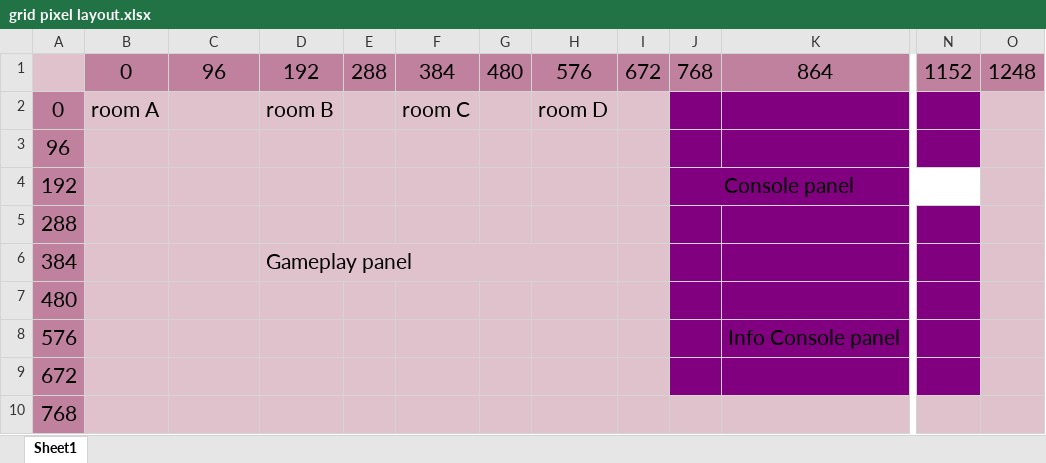
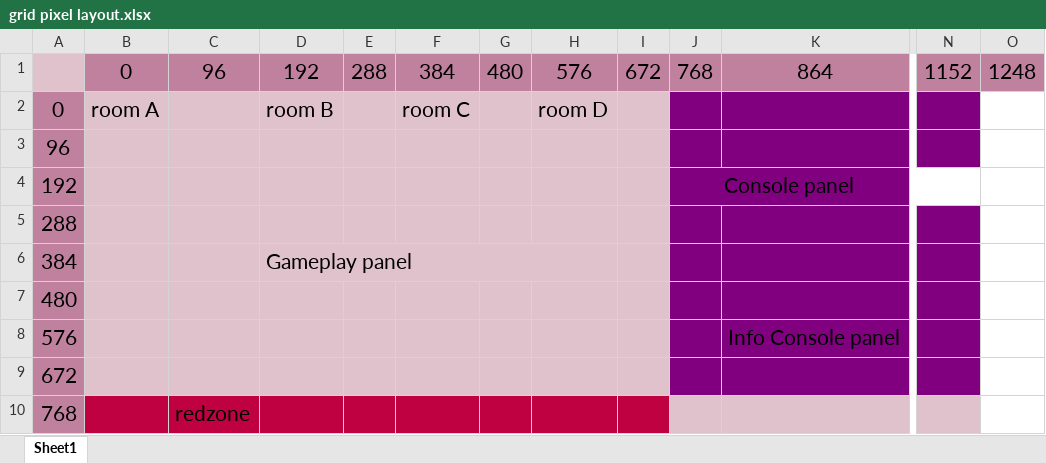
Before and after one commit to Dustin-Ray/OfficeEscape2, an Excel workbook: src/res/floor_maps/grid pixel layout.xlsx, sheet Sheet1, drawn as a sheet; only a part is shown, gaps mark what is left out; values as stored, in another font and other column widths than the file's, no borders; the diff names each change by its address in the sheet, - before the commit and + after, or states it on an @@ line.

Commit message:
refactor

```diff
--- a/src/res/floor_maps/grid pixel layout.xlsx (sheet Sheet1)
+++ b/src/res/floor_maps/grid pixel layout.xlsx (sheet Sheet1)
-O2:O10 fill: #E0C2CD
+O2:O10 fill: none
-B10:I10 fill: #E0C2CD
+B10:I10 fill: #BF0041
-C10: (empty)
+C10: redzone
```
